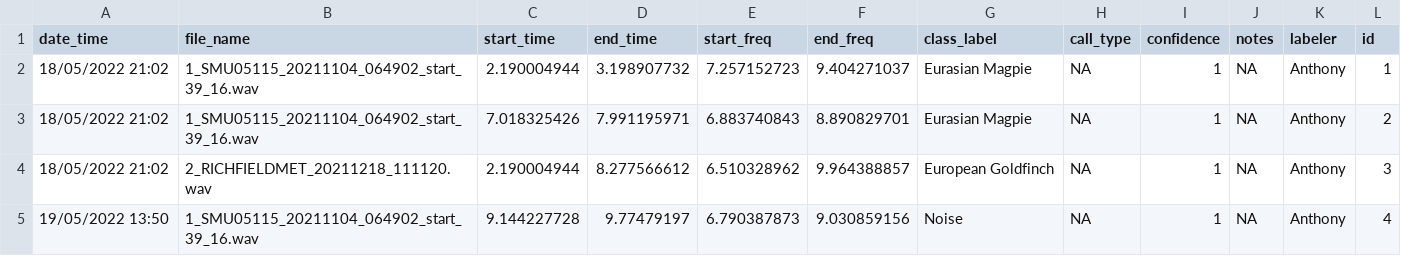
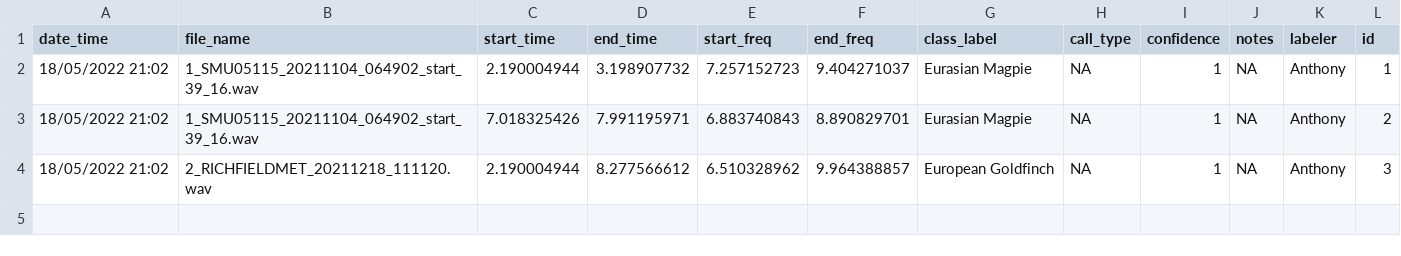
Before and after one commit to gibbona1/neal, a CSV file: labels/tmp_labels_tmp.csv, drawn as a sheet.

```diff
--- a/labels/tmp_labels_tmp.csv
+++ b/labels/tmp_labels_tmp.csv
@@ -4,2 +4 @@
 "18/05/2022 21:02","2_RICHFIELDMET_20211218_111120.wav",2.190004944,8.277566612,6.510328962,9.964388857,"European Goldfinch",NA,1,NA,"Anthony",3
-"19/05/2022 13:50","1_SMU05115_20211104_064902_start_39_16.wav",9.144227728,9.77479197,6.790387873,9.030859156,"Noise",NA,1,NA,"Anthony",4
```
Also changed, not shown: 1 other file.
